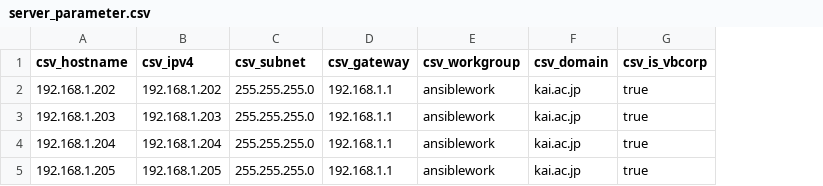
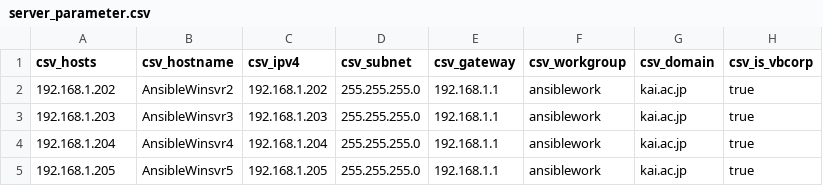
Before and after one commit to NakajimaTatusya/challenges_ansible, a CSV file: csv_files/server_parameter.csv, drawn as a sheet; only a part is shown; the diff names each change by its address in the sheet, - before the commit and + after, or states it on an @@ line.

Commit message:
inventory file を YAML 形式に、hosts と hostname をちゃんとした。

```diff
--- a/csv_files/server_parameter.csv
+++ b/csv_files/server_parameter.csv
+column B (csv_hostname), rows 2-5: AnsibleWinsvr2 | AnsibleWinsvr3 | AnsibleWinsvr4 | AnsibleWinsvr5
-A1: csv_hostname
+A1: csv_hosts
```
Also changed, not shown: 7 other files.
